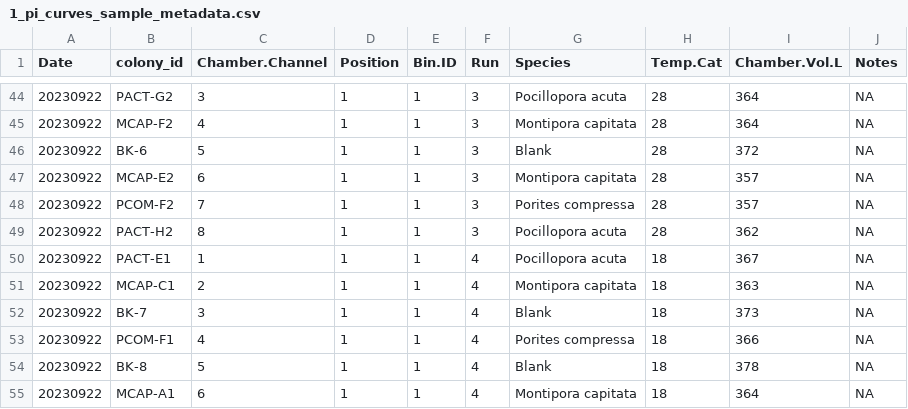
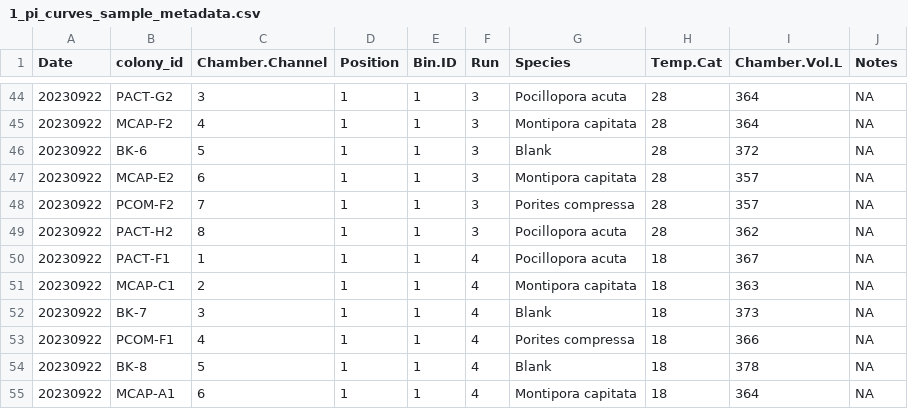
Before and after one commit to hputnam/Hawaii_PICurve_TPC, a CSV file: RAnalysis/data/1_pi_curves/1_pi_curves_sample_metadata.csv, drawn as a sheet; only a part is shown, gaps mark what is left out.

Commit message:
adding PI curve data and output

```diff
--- a/RAnalysis/data/1_pi_curves/1_pi_curves_sample_metadata.csv
+++ b/RAnalysis/data/1_pi_curves/1_pi_curves_sample_metadata.csv
@@ -49,3 +49,3 @@ Date,colony_id,Chamber.Channel,Position,Bin.ID,Run,Species,Temp.Cat,Chamber.Vol.
 20230922,PACT-H2,8,1,1,3,Pocillopora acuta,28,362,NA
-20230922,PACT-E1,1,1,1,4,Pocillopora acuta,18,367,NA
+20230922,PACT-F1,1,1,1,4,Pocillopora acuta,18,367,NA
 20230922,MCAP-C1,2,1,1,4,Montipora capitata,18,363,NA
```
Also changed, not shown: 4 other files.
